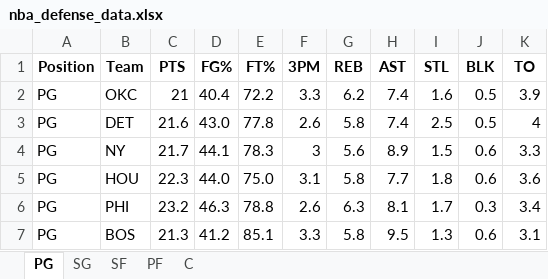
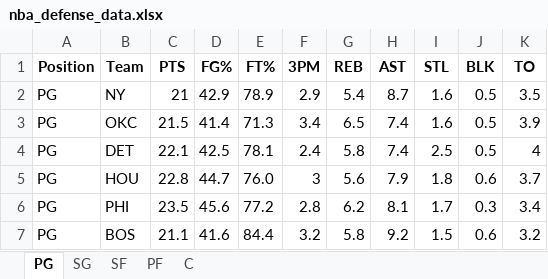
Before and after one commit to mithun-s14/prop_model, an Excel workbook: backend/nba_defense_data.xlsx, sheet PG, drawn as a sheet; only a part is shown; values as stored, in another font and other column widths than the file's, no borders; removed rows and columns are numbered as before the commit, all else as after; the diff covers the shown part only; the diff names each change by its address in the sheet, - before the commit and + after, or states it on an @@ line.

```diff
--- a/backend/nba_defense_data.xlsx (sheet PG)
+++ b/backend/nba_defense_data.xlsx (sheet PG)
+row 2: PG | NY | 21 | 42.9 | 78.9 | 2.9 | 5.4 | 8.7 | 1.6 | 0.5 | 3.5
-C3 (PTS): 21
+C3 (PTS): 21.5
-D3 (FG%): 40.4
+D3 (FG%): 41.4
-E3 (FT%): 72.2
+E3 (FT%): 71.3
-F3 (3PM): 3.3
+F3 (3PM): 3.4
-G3 (REB): 6.2
+G3 (REB): 6.5
-C4 (PTS): 21.6
+C4 (PTS): 22.1
-D4 (FG%): 43.0
+D4 (FG%): 42.5
-E4 (FT%): 77.8
+E4 (FT%): 78.1
-F4 (3PM): 2.6
+F4 (3PM): 2.4
-row 4: PG | NY | 21.7 | 44.1 | 78.3 | 3 | 5.6 | 8.9 | 1.5 | 0.6 | 3.3
-C5 (PTS): 22.3
+C5 (PTS): 22.8
-D5 (FG%): 44.0
+D5 (FG%): 44.7
-E5 (FT%): 75.0
+E5 (FT%): 76.0
-F5 (3PM): 3.1
+F5 (3PM): 3
-G5 (REB): 5.8
+G5 (REB): 5.6
-H5 (AST): 7.7
+H5 (AST): 7.9
-K5 (TO): 3.6
+K5 (TO): 3.7
-C6 (PTS): 23.2
+C6 (PTS): 23.5
-D6 (FG%): 46.3
+D6 (FG%): 45.6
-E6 (FT%): 78.8
+E6 (FT%): 77.2
-F6 (3PM): 2.6
+F6 (3PM): 2.8
-G6 (REB): 6.3
+G6 (REB): 6.2
-C7 (PTS): 21.3
+C7 (PTS): 21.1
-D7 (FG%): 41.2
+D7 (FG%): 41.6
-E7 (FT%): 85.1
+E7 (FT%): 84.4
-F7 (3PM): 3.3
+F7 (3PM): 3.2
-H7 (AST): 9.5
+H7 (AST): 9.2
-I7 (STL): 1.3
+I7 (STL): 1.5
-K7 (TO): 3.1
+K7 (TO): 3.2
```
Also changed, not shown: 9 added rows, 9 removed rows and 89 edited cells elsewhere in this sheet, sheet C, sheet PF, sheet SF, sheet SG.
